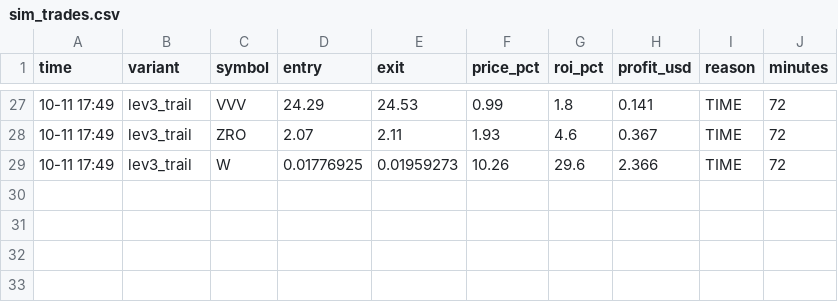
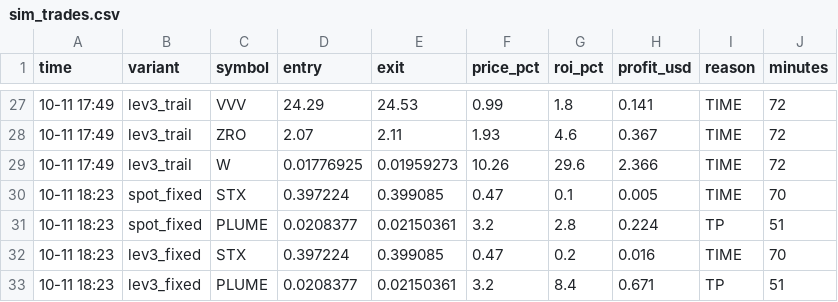
Before and after one commit to Ehsan2893/top1000.py, a CSV file: sim_trades.csv, drawn as a sheet; only a part is shown, gaps mark what is left out.

```diff
--- a/sim_trades.csv
+++ b/sim_trades.csv
@@ -29 +29,5 @@ time,variant,symbol,entry,exit,price_pct,roi_pct,profit_usd,reason,minutes
 10-11 17:49,lev3_trail,W,0.01776925,0.01959273,10.26,29.6,2.366,TIME,72
+10-11 18:23,spot_fixed,STX,0.397224,0.399085,0.47,0.1,0.005,TIME,70
+10-11 18:23,spot_fixed,PLUME,0.0208377,0.02150361,3.2,2.8,0.224,TP,51
+10-11 18:23,lev3_fixed,STX,0.397224,0.399085,0.47,0.2,0.016,TIME,70
+10-11 18:23,lev3_fixed,PLUME,0.0208377,0.02150361,3.2,8.4,0.671,TP,51
```
Also changed, not shown: 2 other files.
